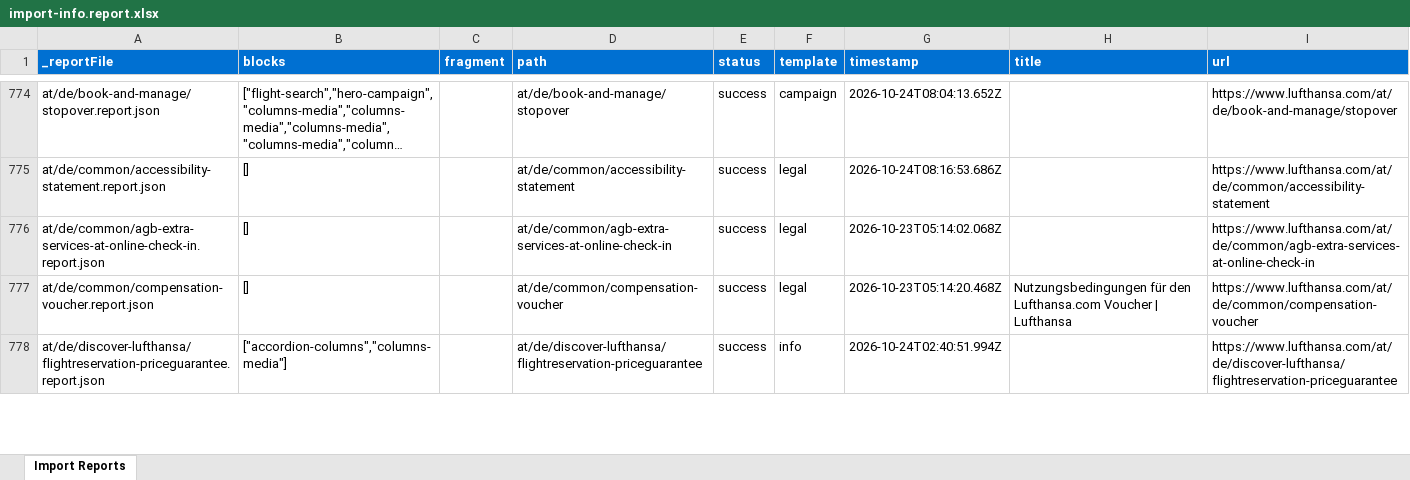
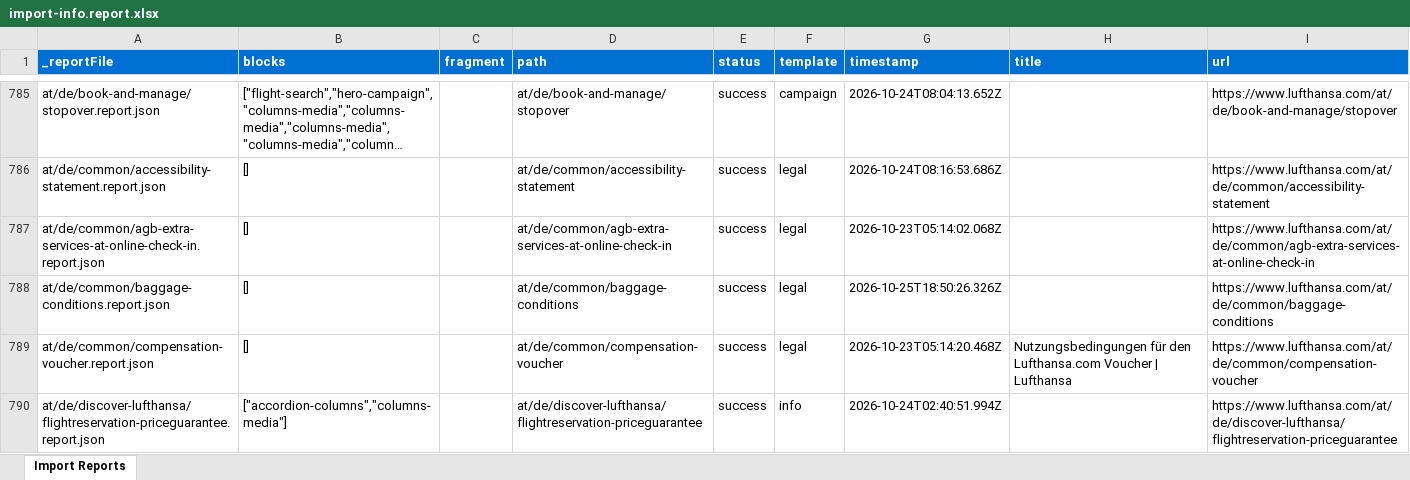
Before and after one commit to moved-permanently/lh-com, an Excel workbook: tools/importer/reports/import-info.report.xlsx, sheet Import Reports, drawn as a sheet; only a part is shown, gaps mark what is left out; long unchanged cells end in …; values as stored, in another font and other column widths than the file's, no borders; the diff covers the shown part only; the diff names each change by its address in the sheet, - before the commit and + after, or states it on an @@ line.

```diff
--- a/tools/importer/reports/import-info.report.xlsx (sheet Import Reports)
+++ b/tools/importer/reports/import-info.report.xlsx (sheet Import Reports)
+row 788: at/de/common/baggage-conditions.report.json | [] |  | at/de/common/baggage-conditions | success | legal | 2026-10-25T18:50:26.326Z |  | https://www.lufthansa.com/at/de/common/baggage-conditions
```
Also changed, not shown: 21 added rows elsewhere in this sheet, tools/importer/reports/import-legal.report.xlsx, 48 other files.
